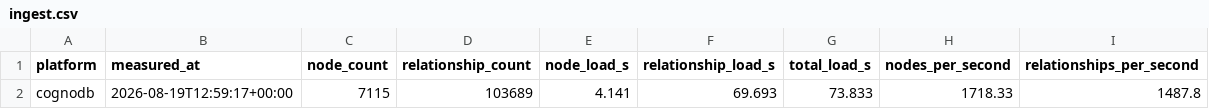
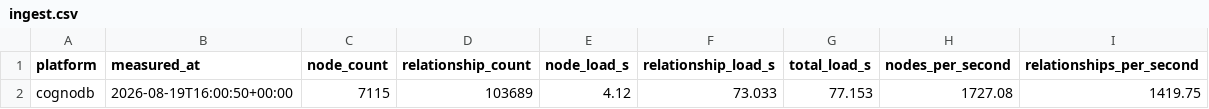
Before and after one commit to Davidjos03/CognoDB-Graph-Database-Cloud-Benchmarking, a CSV file: results/ingest.csv, drawn as a sheet.

```diff
--- a/results/ingest.csv
+++ b/results/ingest.csv
@@ -1,2 +1,2 @@
 platform,measured_at,node_count,relationship_count,node_load_s,relationship_load_s,total_load_s,nodes_per_second,relationships_per_second
-cognodb,2026-08-19T12:59:17+00:00,7115,103689,4.141,69.693,73.833,1718.33,1487.8
+cognodb,2026-08-19T16:00:50+00:00,7115,103689,4.12,73.033,77.153,1727.08,1419.75
```
Also changed, not shown: results/summary.csv, 6 other files.
